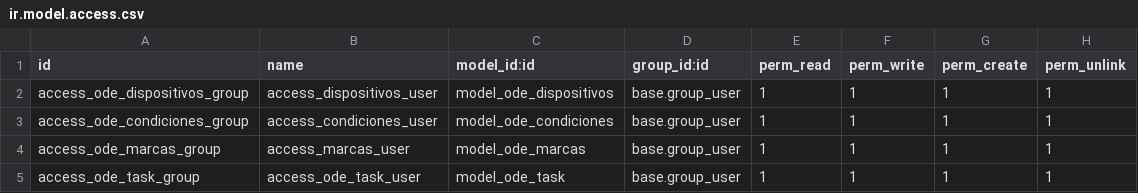
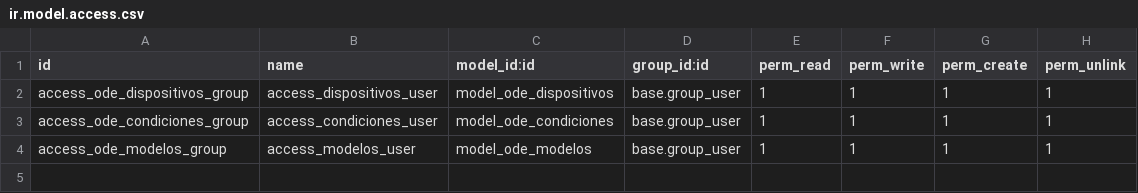
Before and after one commit to ingenieriaCloud/odoo_addons_ic, a CSV file: ode_custom/security/ir.model.access.csv, drawn as a sheet.

```diff
--- a/ode_custom/security/ir.model.access.csv
+++ b/ode_custom/security/ir.model.access.csv
@@ -3,3 +3,2 @@ access_ode_dispositivos_group,access_dispositivos_user,model_ode_dispositivos,ba
 access_ode_condiciones_group,access_condiciones_user,model_ode_condiciones,base.group_user,1,1,1,1
-access_ode_marcas_group,access_marcas_user,model_ode_marcas,base.group_user,1,1,1,1
-access_ode_task_group,access_ode_task_user,model_ode_task,base.group_user,1,1,1,1
+access_ode_modelos_group,access_modelos_user,model_ode_modelos,base.group_user,1,1,1,1
```
Also changed, not shown: 4 other files.
